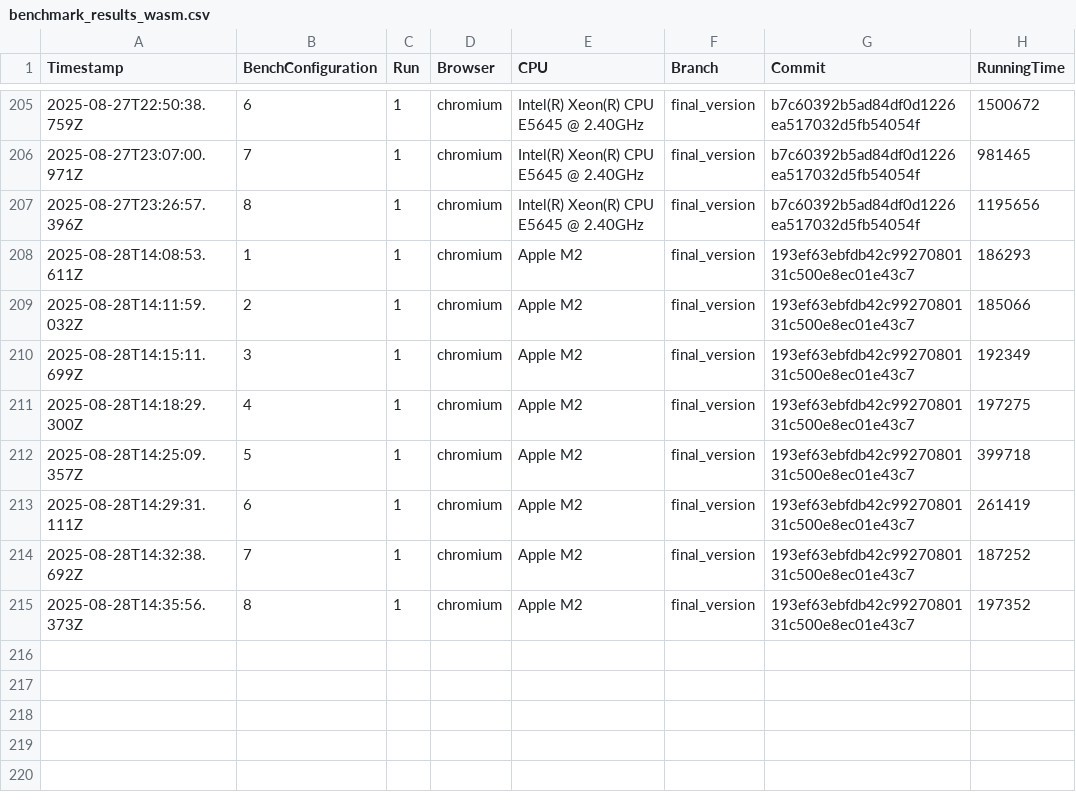
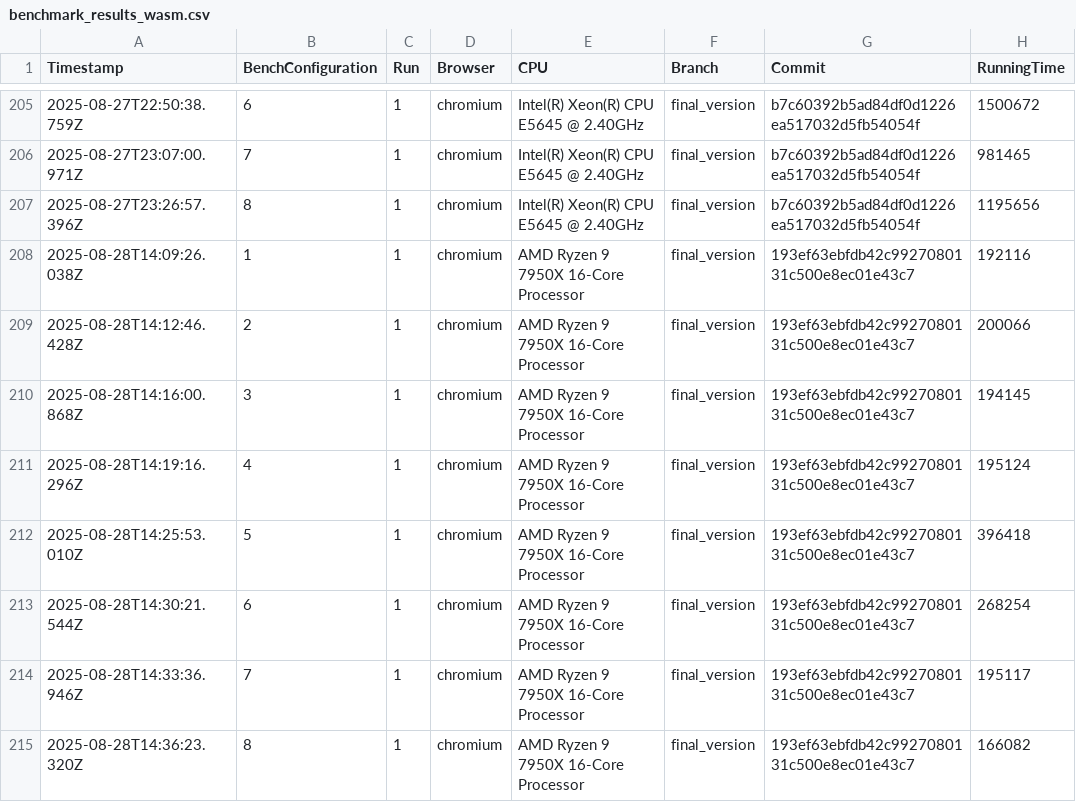
Before and after one commit to Waterboy1602/nestasm, a CSV file: results/benchmark_results_wasm.csv, drawn as a sheet; only a part is shown, gaps mark what is left out.

```diff
--- a/results/benchmark_results_wasm.csv
+++ b/results/benchmark_results_wasm.csv
@@ -207,9 +207,9 @@ Timestamp,BenchConfiguration,Run,Browser,CPU,Branch,Commit,RunningTime
 2025-08-27T23:26:57.396Z,8,1,chromium,Intel(R) Xeon(R) CPU           E5645  @ 2.40GHz,final_version,b7c60392b5ad84df0d1226ea517032d5fb54054f,1195656
-2025-08-28T14:08:53.611Z,1,1,chromium,Apple M2,final_version,193ef63ebfdb42c9927080131c500e8ec01e43c7,186293
-2025-08-28T14:11:59.032Z,2,1,chromium,Apple M2,final_version,193ef63ebfdb42c9927080131c500e8ec01e43c7,185066
-2025-08-28T14:15:11.699Z,3,1,chromium,Apple M2,final_version,193ef63ebfdb42c9927080131c500e8ec01e43c7,192349
-2025-08-28T14:18:29.300Z,4,1,chromium,Apple M2,final_version,193ef63ebfdb42c9927080131c500e8ec01e43c7,197275
-2025-08-28T14:25:09.357Z,5,1,chromium,Apple M2,final_version,193ef63ebfdb42c9927080131c500e8ec01e43c7,399718
-2025-08-28T14:29:31.111Z,6,1,chromium,Apple M2,final_version,193ef63ebfdb42c9927080131c500e8ec01e43c7,261419
-2025-08-28T14:32:38.692Z,7,1,chromium,Apple M2,final_version,193ef63ebfdb42c9927080131c500e8ec01e43c7,187252
-2025-08-28T14:35:56.373Z,8,1,chromium,Apple M2,final_version,193ef63ebfdb42c9927080131c500e8ec01e43c7,197352
+2025-08-28T14:09:26.038Z,1,1,chromium,AMD Ryzen 9 7950X 16-Core Processor,final_version,193ef63ebfdb42c9927080131c500e8ec01e43c7,192116
+2025-08-28T14:12:46.428Z,2,1,chromium,AMD Ryzen 9 7950X 16-Core Processor,final_version,193ef63ebfdb42c9927080131c500e8ec01e43c7,200066
+2025-08-28T14:16:00.868Z,3,1,chromium,AMD Ryzen 9 7950X 16-Core Processor,final_version,193ef63ebfdb42c9927080131c500e8ec01e43c7,194145
+2025-08-28T14:19:16.296Z,4,1,chromium,AMD Ryzen 9 7950X 16-Core Processor,final_version,193ef63ebfdb42c9927080131c500e8ec01e43c7,195124
+2025-08-28T14:25:53.010Z,5,1,chromium,AMD Ryzen 9 7950X 16-Core Processor,final_version,193ef63ebfdb42c9927080131c500e8ec01e43c7,396418
+2025-08-28T14:30:21.544Z,6,1,chromium,AMD Ryzen 9 7950X 16-Core Processor,final_version,193ef63ebfdb42c9927080131c500e8ec01e43c7,268254
+2025-08-28T14:33:36.946Z,7,1,chromium,AMD Ryzen 9 7950X 16-Core Processor,final_version,193ef63ebfdb42c9927080131c500e8ec01e43c7,195117
+2025-08-28T14:36:23.320Z,8,1,chromium,AMD Ryzen 9 7950X 16-Core Processor,final_version,193ef63ebfdb42c9927080131c500e8ec01e43c7,166082
```
